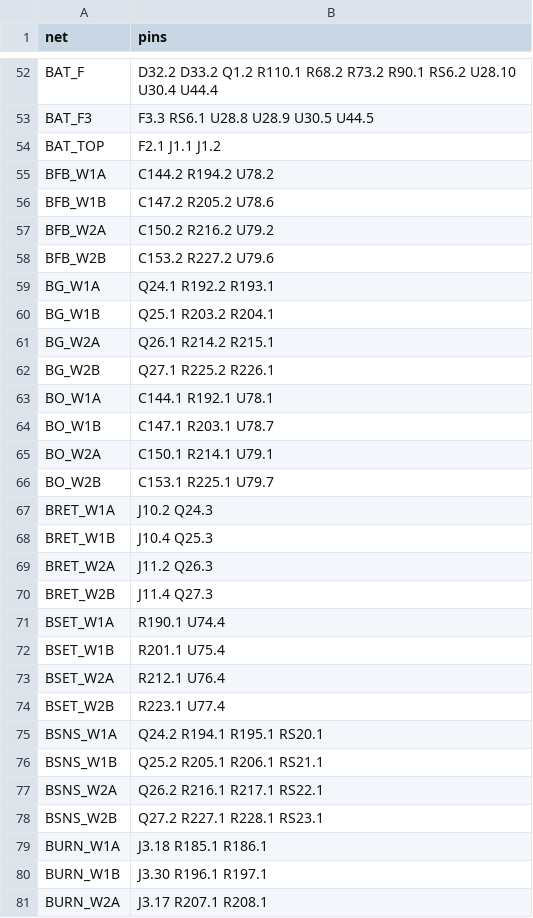
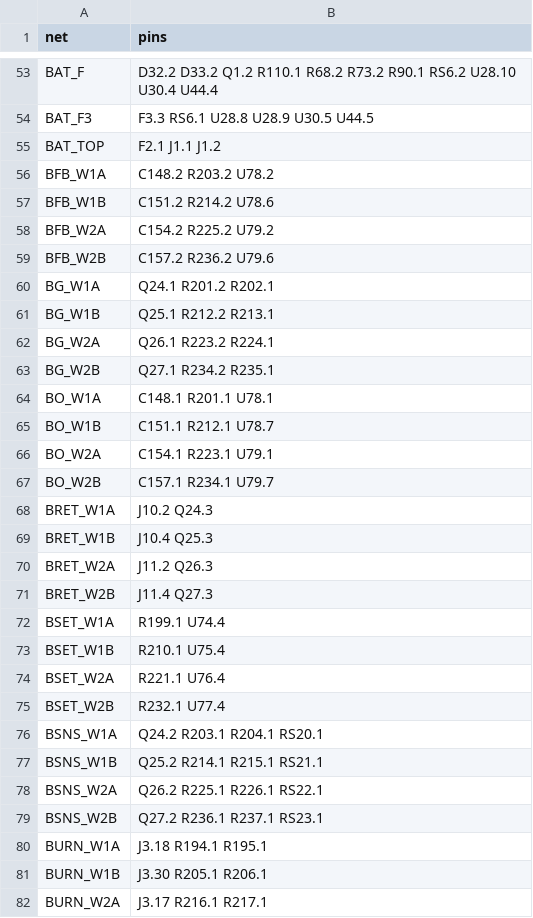
Before and after one commit to cheesejaguar/SMART-QSO, a CSV file: hardware/electrical/eps/eps_board_nets.csv, drawn as a sheet; only a part is shown, gaps mark what is left out; the diff covers the shown part only.

```diff
--- a/hardware/electrical/eps/eps_board_nets.csv
+++ b/hardware/electrical/eps/eps_board_nets.csv
@@ -54,14 +55,14 @@ BAT_F3,F3.3 RS6.1 U28.8 U28.9 U30.5 U44.5
 BAT_TOP,F2.1 J1.1 J1.2
-BFB_W1A,C144.2 R194.2 U78.2
-BFB_W1B,C147.2 R205.2 U78.6
-BFB_W2A,C150.2 R216.2 U79.2
-BFB_W2B,C153.2 R227.2 U79.6
-BG_W1A,Q24.1 R192.2 R193.1
-BG_W1B,Q25.1 R203.2 R204.1
-BG_W2A,Q26.1 R214.2 R215.1
-BG_W2B,Q27.1 R225.2 R226.1
-BO_W1A,C144.1 R192.1 U78.1
-BO_W1B,C147.1 R203.1 U78.7
-BO_W2A,C150.1 R214.1 U79.1
-BO_W2B,C153.1 R225.1 U79.7
+BFB_W1A,C148.2 R203.2 U78.2
+BFB_W1B,C151.2 R214.2 U78.6
+BFB_W2A,C154.2 R225.2 U79.2
+BFB_W2B,C157.2 R236.2 U79.6
+BG_W1A,Q24.1 R201.2 R202.1
+BG_W1B,Q25.1 R212.2 R213.1
+BG_W2A,Q26.1 R223.2 R224.1
+BG_W2B,Q27.1 R234.2 R235.1
+BO_W1A,C148.1 R201.1 U78.1
+BO_W1B,C151.1 R212.1 U78.7
+BO_W2A,C154.1 R223.1 U79.1
+BO_W2B,C157.1 R234.1 U79.7
 BRET_W1A,J10.2 Q24.3
@@ -70,12 +71,12 @@ BRET_W2A,J11.2 Q26.3
 BRET_W2B,J11.4 Q27.3
-BSET_W1A,R190.1 U74.4
-BSET_W1B,R201.1 U75.4
-BSET_W2A,R212.1 U76.4
-BSET_W2B,R223.1 U77.4
-BSNS_W1A,Q24.2 R194.1 R195.1 RS20.1
-BSNS_W1B,Q25.2 R205.1 R206.1 RS21.1
-BSNS_W2A,Q26.2 R216.1 R217.1 RS22.1
-BSNS_W2B,Q27.2 R227.1 R228.1 RS23.1
-BURN_W1A,J3.18 R185.1 R186.1
-BURN_W1B,J3.30 R196.1 R197.1
-BURN_W2A,J3.17 R207.1 R208.1
+BSET_W1A,R199.1 U74.4
+BSET_W1B,R210.1 U75.4
+BSET_W2A,R221.1 U76.4
+BSET_W2B,R232.1 U77.4
+BSNS_W1A,Q24.2 R203.1 R204.1 RS20.1
+BSNS_W1B,Q25.2 R214.1 R215.1 RS21.1
+BSNS_W2A,Q26.2 R225.1 R226.1 RS22.1
+BSNS_W2B,Q27.2 R236.1 R237.1 RS23.1
+BURN_W1A,J3.18 R194.1 R195.1
+BURN_W1B,J3.30 R205.1 R206.1
+BURN_W2A,J3.17 R216.1 R217.1
```
Also changed, not shown: 8 added rows and 128 edited cells elsewhere in this file, hardware/electrical/eps/eps_board_bom.csv, 14 other files.
